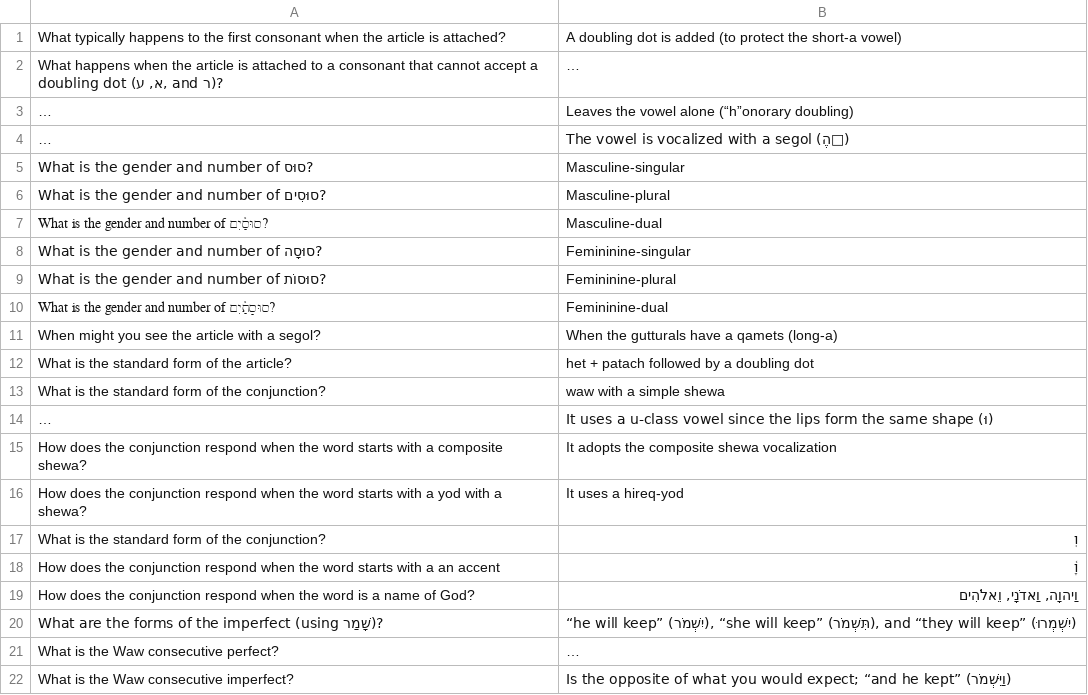
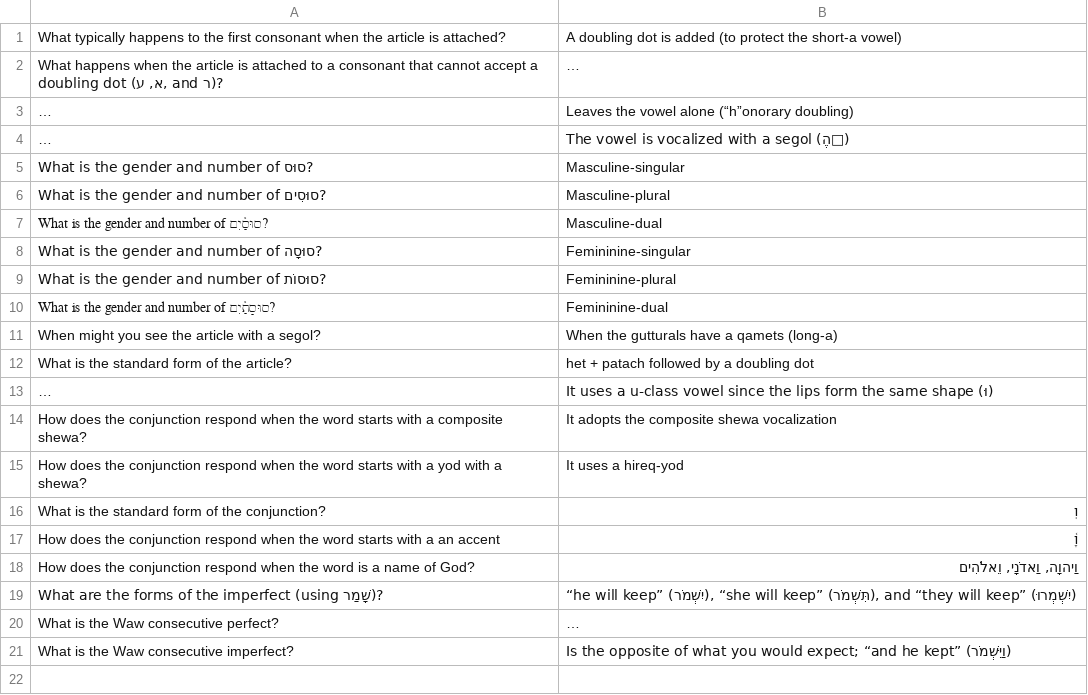
Before and after one commit to LukeMurphey/learning_biblical_hebrew_flashcards, a CSV file: chapter_4.csv, drawn as a sheet; long unchanged cells end in …; the diff names each change by its address in the sheet, - before the commit and + after, or states it on an @@ line.

Commit message:
Update chapter_4.csv

```diff
--- a/chapter_4.csv
+++ b/chapter_4.csv
-row 13: What is the standard form of the conjunction? | waw with a simple shewa
```
